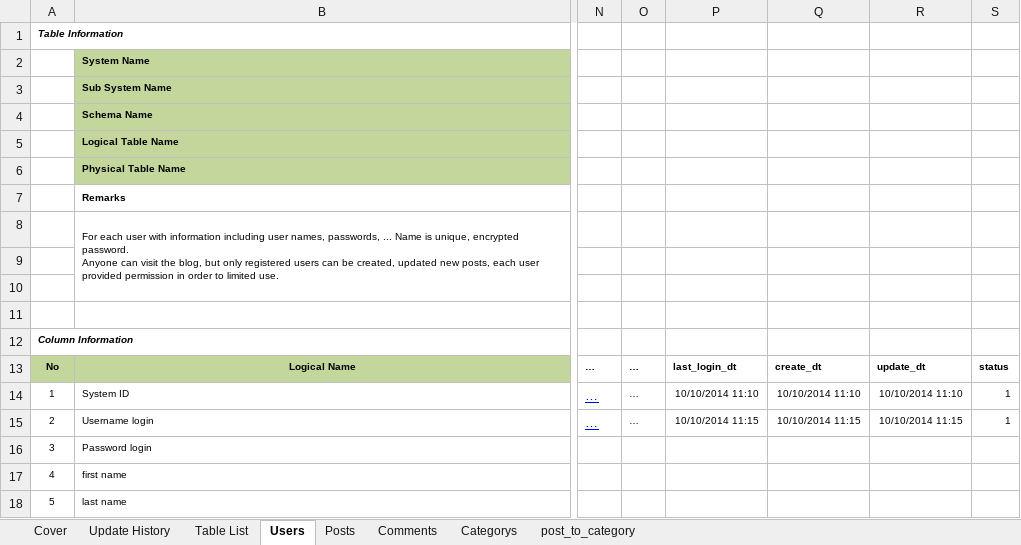
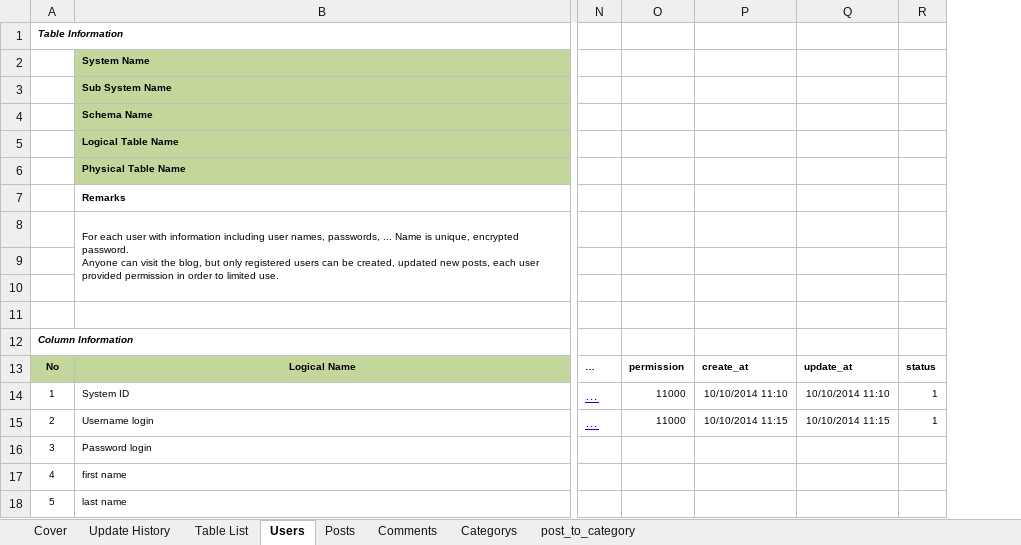
Before and after one commit to Mulodo-Ruby-Training/miniblog-le.thang, an Excel workbook: doc/backend/db/TRN-MiniBlog_DatabaseDesign_Ver1.1_ANH_THANG_LE.xlsx, sheet Users, drawn as a sheet; only a part is shown, gaps mark what is left out; values as stored, in another font and other column widths than the file's, no borders; removed rows and columns are numbered as before the commit, all else as after; the diff names each change by its address in the sheet, - before the commit and + after, or states it on an @@ line.

```diff
--- a/doc/backend/db/TRN-MiniBlog_DatabaseDesign_Ver1.1_ANH_THANG_LE.xlsx (sheet Users)
+++ b/doc/backend/db/TRN-MiniBlog_DatabaseDesign_Ver1.1_ANH_THANG_LE.xlsx (sheet Users)
-column O, rows 13-15: all …
+column O, rows 13-15: permission | 11000 | 11000
-column R, rows 13-15: update_dt | 10/10/2014 11:10 | 10/10/2014 11:15
-P13: last_login_dt
+P13: create_at
-Q13: create_dt
+Q13: update_at
```
Also changed, not shown: sheet Comments, sheet Categorys, sheet Posts, sheet post_to_category.
